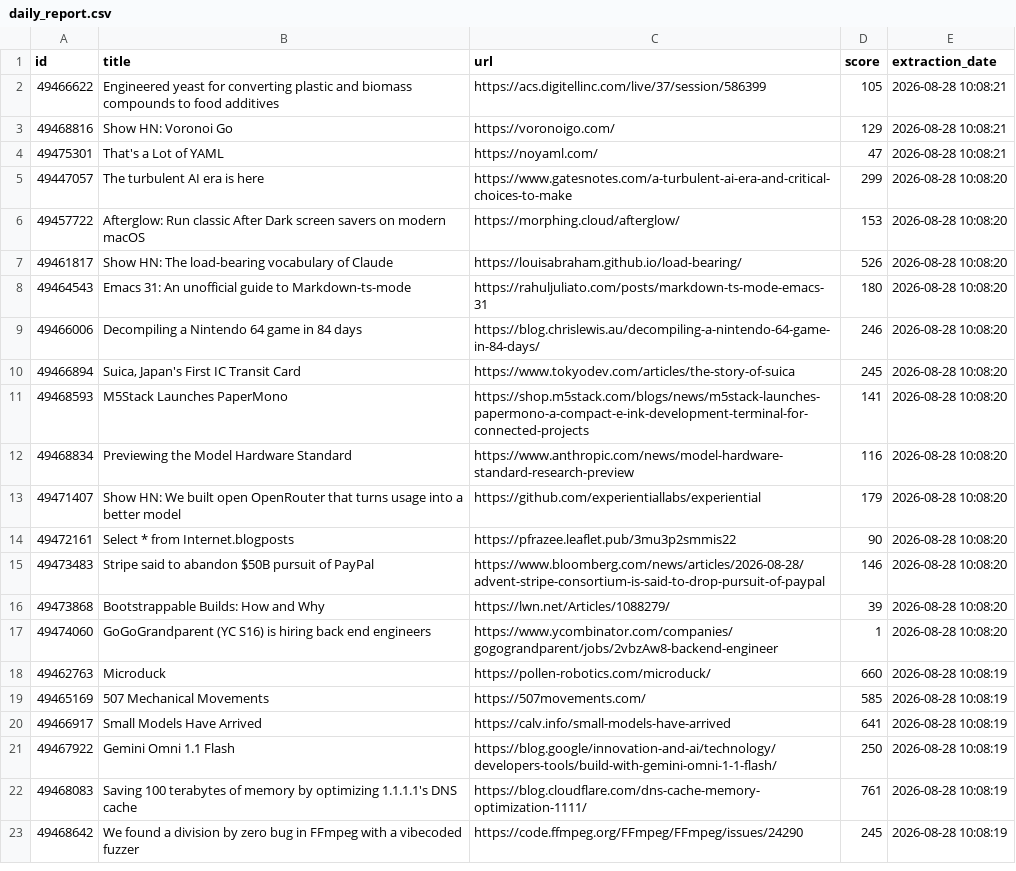
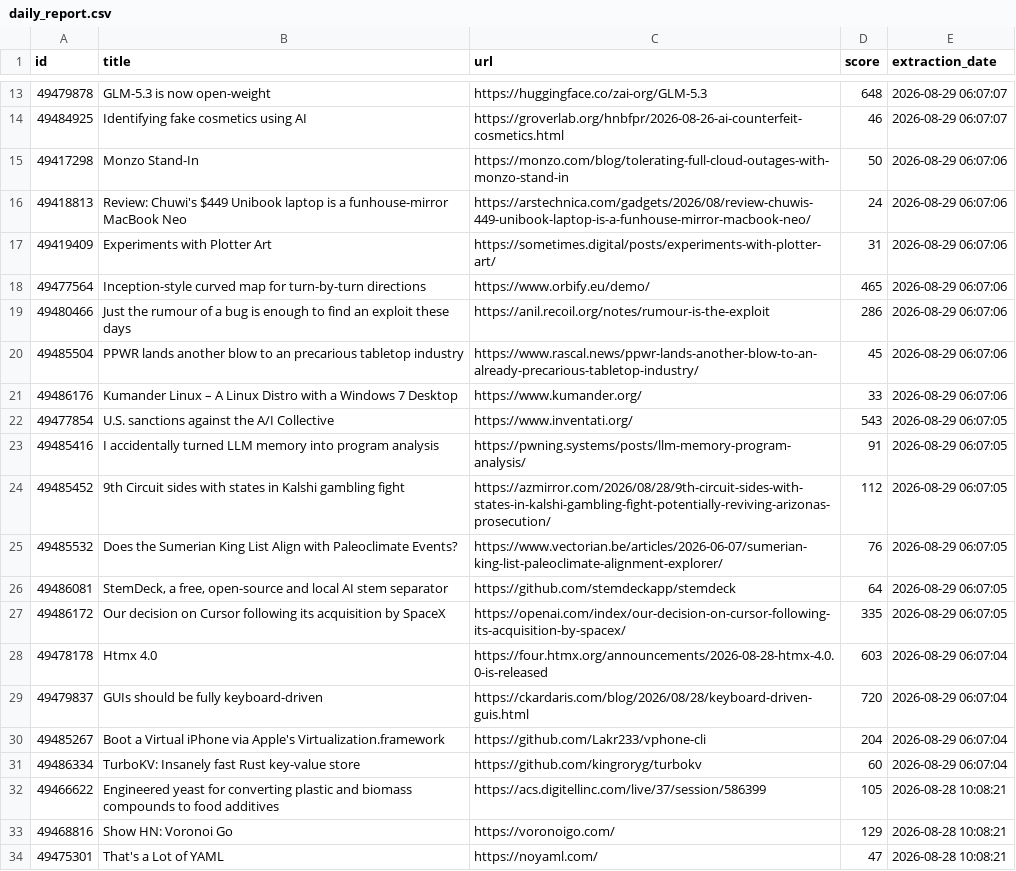
Before and after one commit to shakeel4451/cloud-automated-ETL-pipeline, a CSV file: daily_report.csv, drawn as a sheet; only a part is shown, gaps mark what is left out; the shorter side is filled out with more unchanged rows; the diff covers the shown part only.

```diff
--- a/daily_report.csv
+++ b/daily_report.csv
@@ -2 +13,20 @@ id,title,url,score,extraction_date
+49479878,GLM-5.3 is now open-weight,https://huggingface.co/zai-org/GLM-5.3,648,2026-08-29 06:07:07
+49484925,Identifying fake cosmetics using AI,https://groverlab.org/hnbfpr/2026-08-26-ai-counterfeit-cosmetics.html,46,2026-08-29 06:07:07
+49417298,Monzo Stand-In,https://monzo.com/blog/tolerating-full-cloud-outages-with-monzo-stand-in,50,2026-08-29 06:07:06
+49418813,Review: Chuwi's $449 Unibook laptop is a funhouse-mirror MacBook Neo,https://arstechnica.com/gadgets/2026/08/review-chuwis-449-unibook-laptop-is-a-funhouse-mirror-macbook-neo/,24,2026-08-29 06:07:06
+49419409,Experiments with Plotter Art,https://sometimes.digital/posts/experiments-with-plotter-art/,31,2026-08-29 06:07:06
+49477564,Inception-style curved map for turn-by-turn directions,https://www.orbify.eu/demo/,465,2026-08-29 06:07:06
+49480466,Just the rumour of a bug is enough to find an exploit these days,https://anil.recoil.org/notes/rumour-is-the-exploit,286,2026-08-29 06:07:06
+49485504,PPWR lands another blow to an precarious tabletop industry,https://www.rascal.news/ppwr-lands-another-blow-to-an-already-precarious-tabletop-industry/,45,2026-08-29 06:07:06
+49486176,Kumander Linux – A Linux Distro with a Windows 7 Desktop,https://www.kumander.org/,33,2026-08-29 06:07:06
+49477854,U.S. sanctions against the A/I Collective,https://www.inventati.org/,543,2026-08-29 06:07:05
+49485416,I accidentally turned LLM memory into program analysis,https://pwning.systems/posts/llm-memory-program-analysis/,91,2026-08-29 06:07:05
+49485452,9th Circuit sides with states in Kalshi gambling fight,https://azmirror.com/2026/08/28/9th-circuit-sides-with-states-in-kalshi-gambling-fight-potentially-reviving-arizonas-prosecution/,112,2026-08-29 06:07:05
+49485532,Does the Sumerian King List Align with Paleoclimate Events?,https://www.vectorian.be/articles/2026-06-07/sumerian-king-list-paleoclimate-alignment-explorer/,76,2026-08-29 06:07:05
+49486081,"StemDeck, a free, open-source and local AI stem separator",https://github.com/stemdeckapp/stemdeck,64,2026-08-29 06:07:05
+49486172,Our decision on Cursor following its acquisition by SpaceX,https://openai.com/index/our-decision-on-cursor-following-its-acquisition-by-spacex/,335,2026-08-29 06:07:05
+49478178,Htmx 4.0,https://four.htmx.org/announcements/2026-08-28-htmx-4.0.0-is-released,603,2026-08-29 06:07:04
+49479837,GUIs should be fully keyboard-driven,https://ckardaris.com/blog/2026/08/28/keyboard-driven-guis.html,720,2026-08-29 06:07:04
+49485267,Boot a Virtual iPhone via Apple's Virtualization.framework,https://github.com/Lakr233/vphone-cli,204,2026-08-29 06:07:04
+49486334,TurboKV: Insanely fast Rust key-value store,https://github.com/kingroryg/turbokv,60,2026-08-29 06:07:04
 49466622,Engineered yeast for converting plastic and biomass compounds to food additives,https://acs.digitellinc.com/live/37/session/586399,105,2026-08-28 10:08:21
```
Also changed, not shown: 11 added rows elsewhere in this file, 1 other file.
